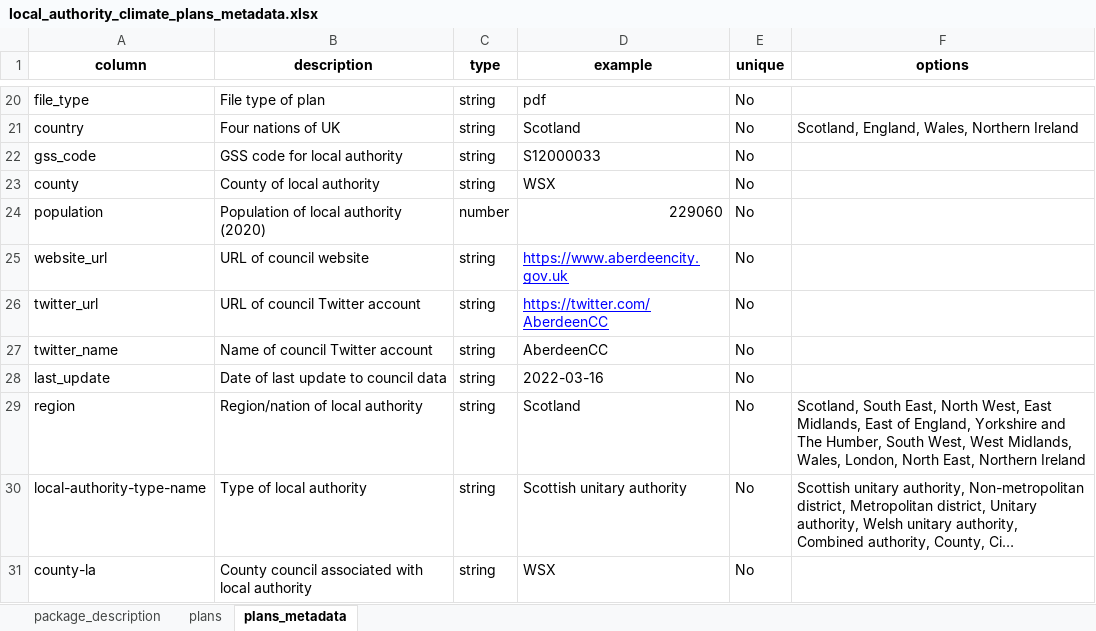
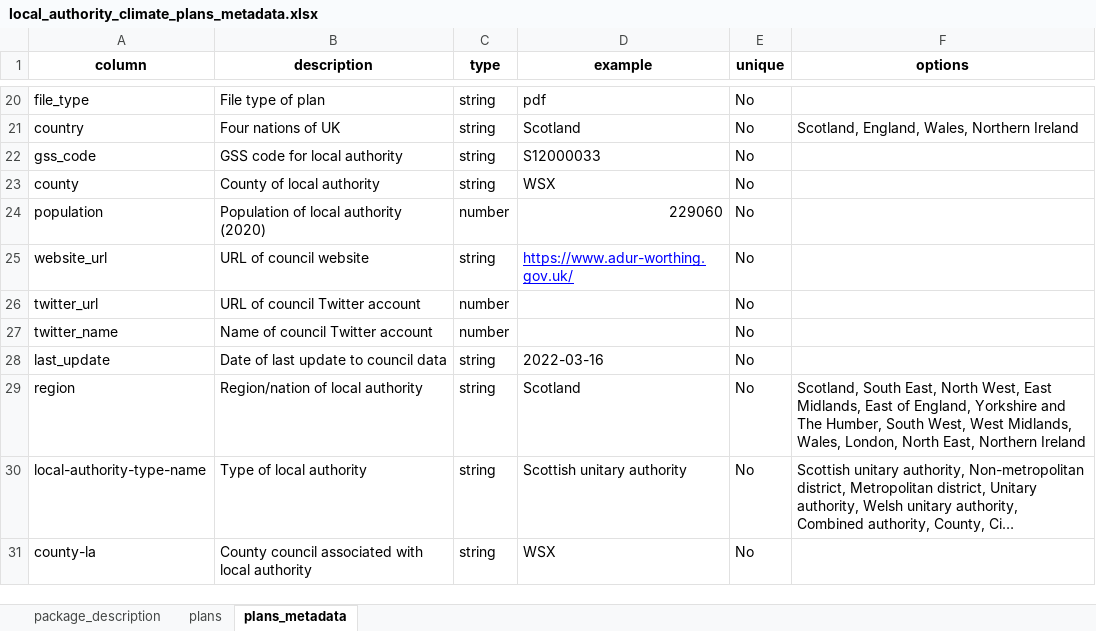
Before and after one commit to mysociety/la-plans-promises, an Excel workbook: docs/data/local_authority_climate_plans_metadata/latest/local_authority_climate_plans_metadata.xlsx, sheet plans_metadata, drawn as a sheet; only a part is shown, gaps mark what is left out; long unchanged cells end in …; values as stored, in another font and other column widths than the file's, no borders; the diff names each change by its address in the sheet, - before the commit and + after, or states it on an @@ line.

```diff
--- a/docs/data/local_authority_climate_plans_metadata/latest/local_authority_climate_plans_metadata.xlsx (sheet plans_metadata)
+++ b/docs/data/local_authority_climate_plans_metadata/latest/local_authority_climate_plans_metadata.xlsx (sheet plans_metadata)
-D25 (example): https://www.aberdeencity.gov.uk
+D25 (example): https://www.adur-worthing.gov.uk/
-C26:C27 (type): string
+C26:C27 (type): number
-D26 (example): https://twitter.com/AberdeenCC
+D26 (example): (empty)
-D27 (example): AberdeenCC
+D27 (example): (empty)
```
Also changed, not shown: sheet plans, sheet package_description, 34 other files.
